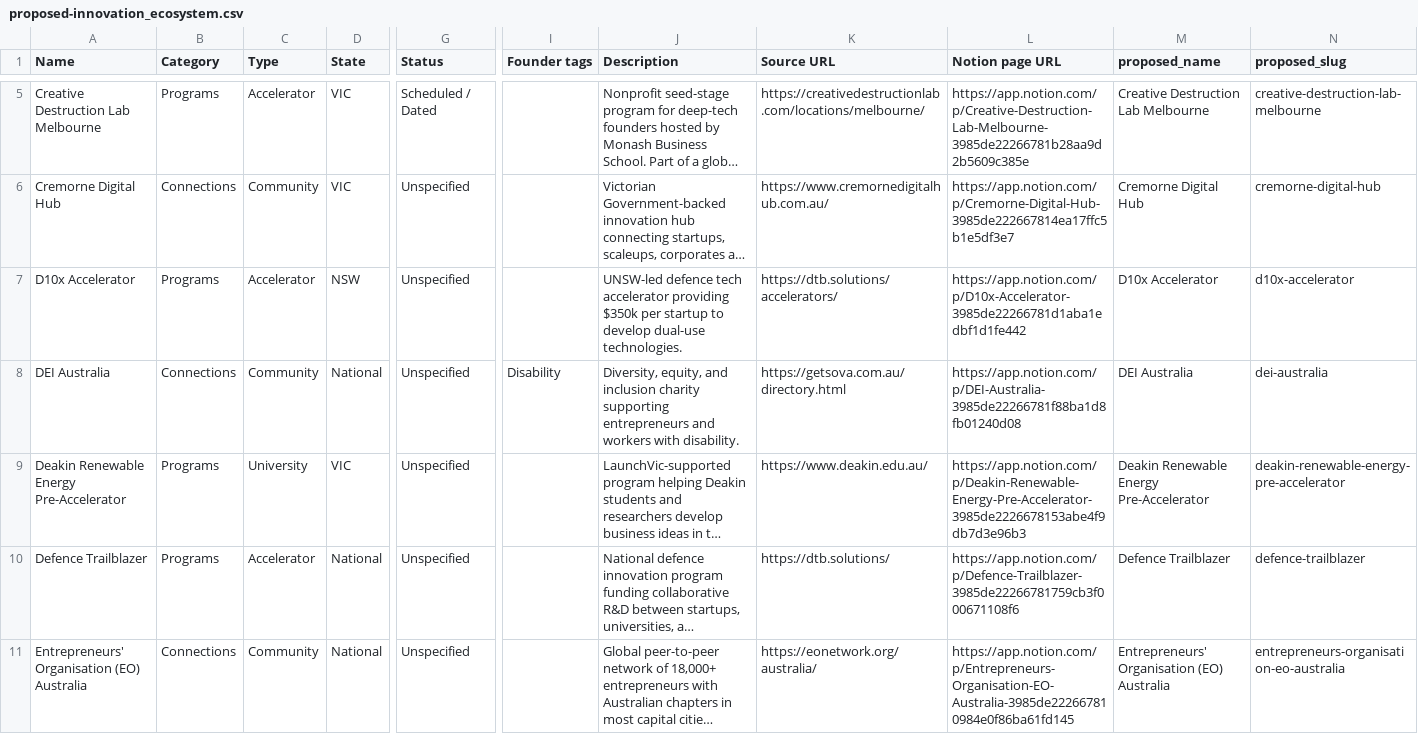
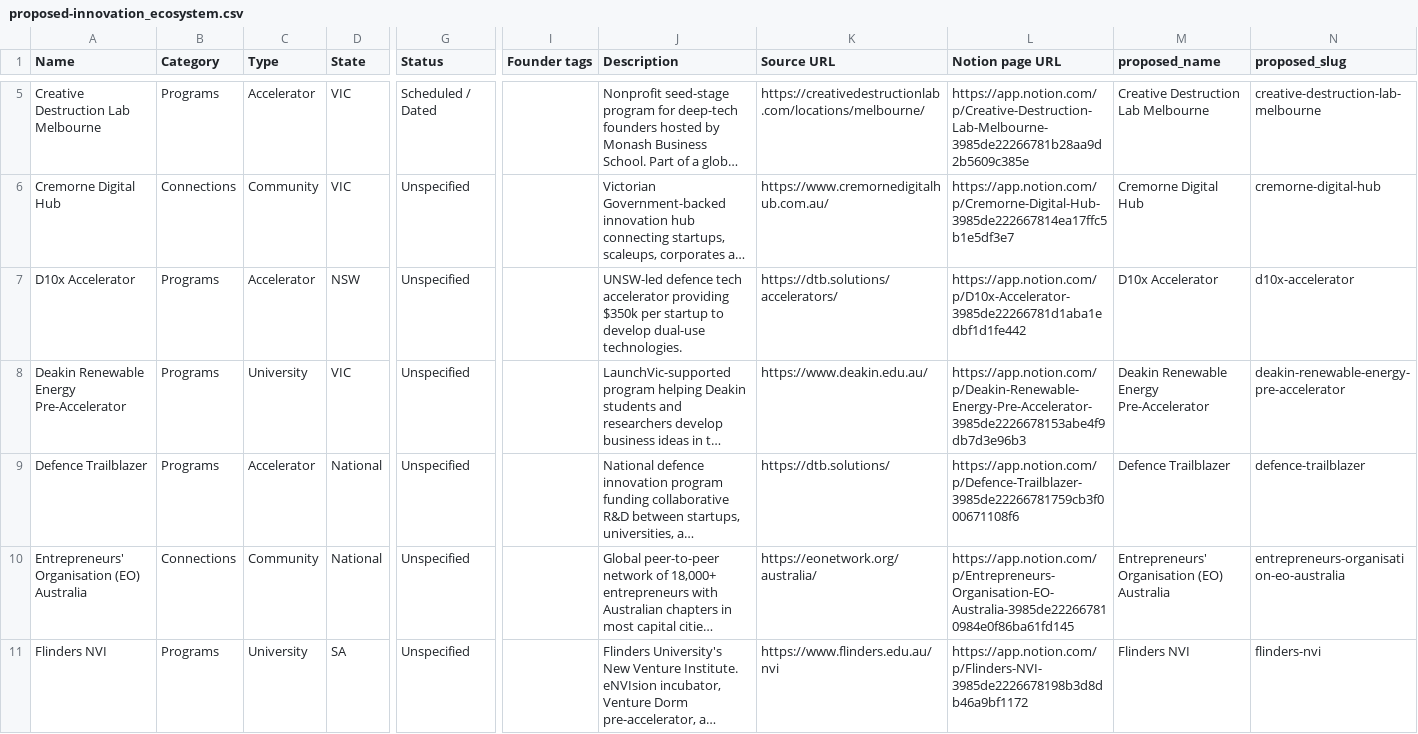
Before and after one commit to steviem101/market-entry-secrets, a CSV file: data/outputs/sova-import/proposed-innovation_ecosystem.csv, drawn as a sheet; only a part is shown, gaps mark what is left out; the shorter side is filled out with more unchanged rows; long unchanged cells end in …; rows hold the shown columns only; the diff covers the shown part only; the diff names each change by its address in the sheet, - before the commit and + after, or states it on an @@ line.

```diff
--- a/data/outputs/sova-import/proposed-innovation_ecosystem.csv
+++ b/data/outputs/sova-import/proposed-innovation_ecosystem.csv
-row 8: DEI Australia | Connections | Community | National | Unspecified | Disability | Diversity, equity, and inclusion charity supporting entrepreneurs and workers with disability. | https://getsova.com.au/directory.html | https://app.notion.com/p/DEI-Australia-3985de22266781f88ba1d8fb01240d08 | DEI Australia | dei-australia
```
Also changed, not shown: 2 removed rows elsewhere in this file, data/outputs/sova-import/proposed-skips.csv, 2 other files.
